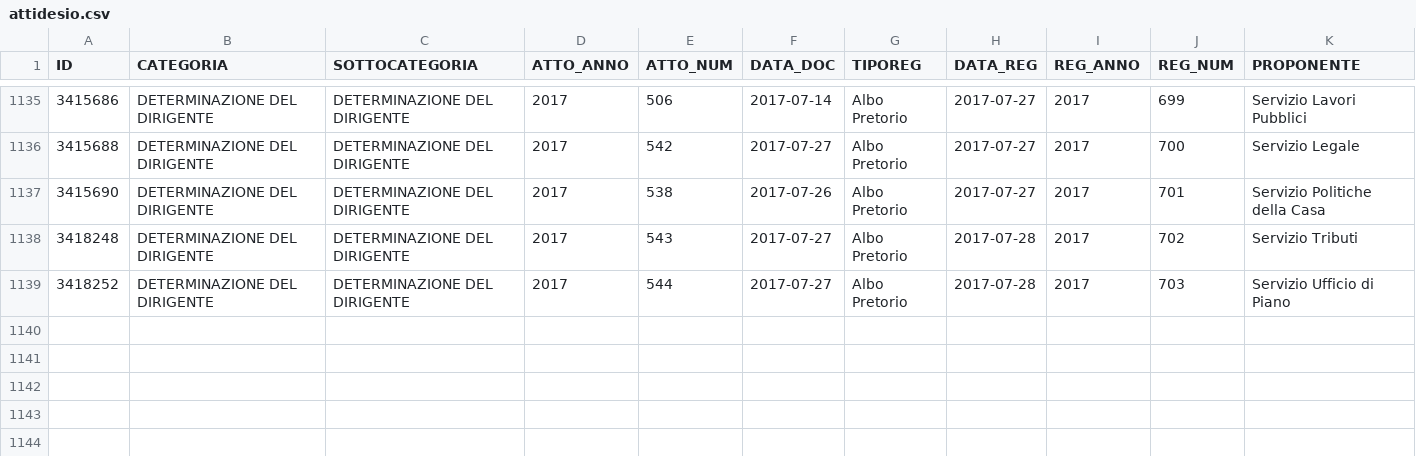
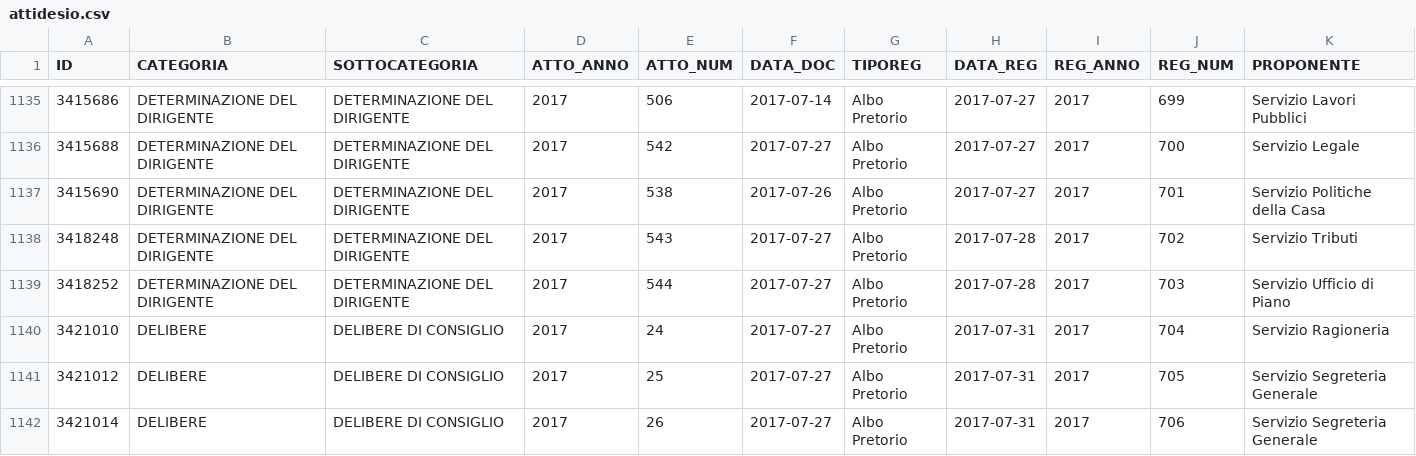
Before and after one commit to ipersoft/trasparenzadesio, a CSV file: attidesio.csv, drawn as a sheet; only a part is shown, gaps mark what is left out; rows hold the shown columns only; the diff covers the shown part only; the diff names each change by its address in the sheet, - before the commit and + after, or states it on an @@ line.

```diff
--- a/attidesio.csv
+++ b/attidesio.csv
+row 1140: 3421010 | DELIBERE | DELIBERE DI CONSIGLIO | 2017 | 24 | 2017-07-27 | Albo Pretorio | 2017-07-31 | 2017 | 704 | Servizio Ragioneria
+row 1141: 3421012 | DELIBERE | DELIBERE DI CONSIGLIO | 2017 | 25 | 2017-07-27 | Albo Pretorio | 2017-07-31 | 2017 | 705 | Servizio Segreteria Generale
+row 1142: 3421014 | DELIBERE | DELIBERE DI CONSIGLIO | 2017 | 26 | 2017-07-27 | Albo Pretorio | 2017-07-31 | 2017 | 706 | Servizio Segreteria Generale
```
Also changed, not shown: 3 added rows elsewhere in this file, 1 other file.
